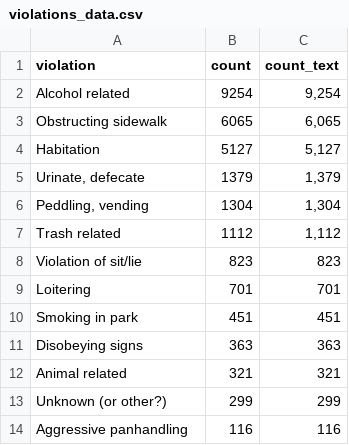
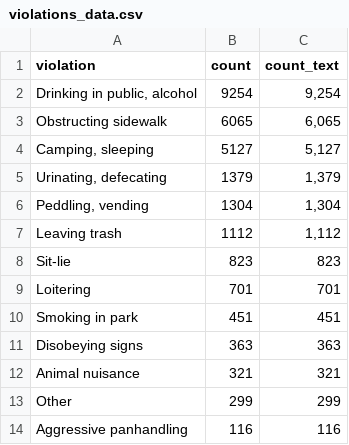
Before and after one commit to sfchronicle/homelessness, a CSV file: data/violations_data.csv, drawn as a sheet.

Commit message:
updated violations chatter and category names

```diff
--- a/data/violations_data.csv
+++ b/data/violations_data.csv
@@ -1,9 +1,9 @@
 violation,count,count_text
-Alcohol related,9254,"9,254"
+"Drinking in public, alcohol",9254,"9,254"
 Obstructing sidewalk,6065,"6,065"
-Habitation,5127,"5,127"
-"Urinate, defecate",1379,"1,379"
+"Camping, sleeping",5127,"5,127"
+"Urinating, defecating",1379,"1,379"
 "Peddling, vending",1304,"1,304"
-Trash related,1112,"1,112"
-Violation of sit/lie,823,823
+Leaving trash,1112,"1,112"
+Sit-lie,823,823
 Loitering,701,701
@@ -11,4 +11,4 @@ Smoking in park,451,451
 Disobeying signs,363,363
-Animal related,321,321
-Unknown (or other?),299,299
+Animal nuisance,321,321
+Other,299,299
 Aggressive panhandling,116,116
```
Also changed, not shown: 2 other files.
